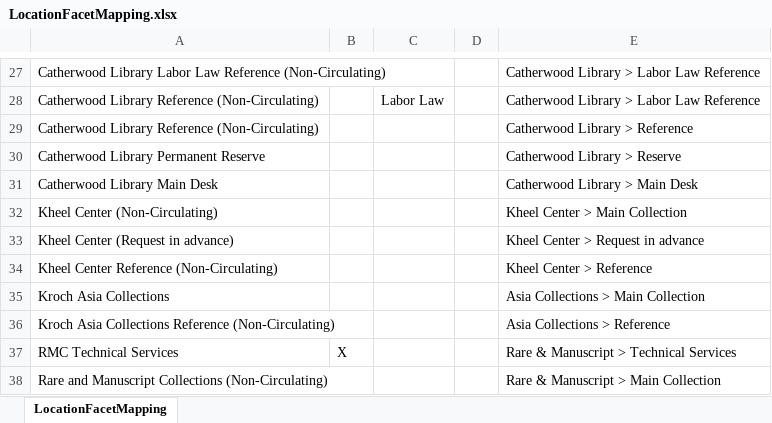
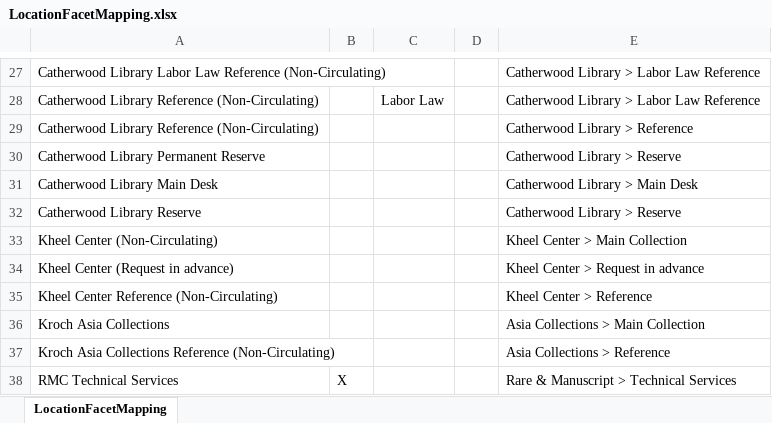
Before and after one commit to cul-it/da-solr-availability, an Excel workbook: src/main/resources/LocationFacetMapping.xlsx, sheet LocationFacetMapping, drawn as a sheet; only a part is shown, gaps mark what is left out; the shorter side is filled out with more unchanged rows; values as stored, in another font and other column widths than the file's, no borders; the diff names each change by its address in the sheet, - before the commit and + after, or states it on an @@ line.

Commit message:
Add Catherwood Library Reserve to location facet mapping

```diff
--- a/src/main/resources/LocationFacetMapping.xlsx (sheet LocationFacetMapping)
+++ b/src/main/resources/LocationFacetMapping.xlsx (sheet LocationFacetMapping)
+row 32: Catherwood Library Reserve |  |  |  | Catherwood Library > Reserve
```
Also changed, not shown: 1 other file.
